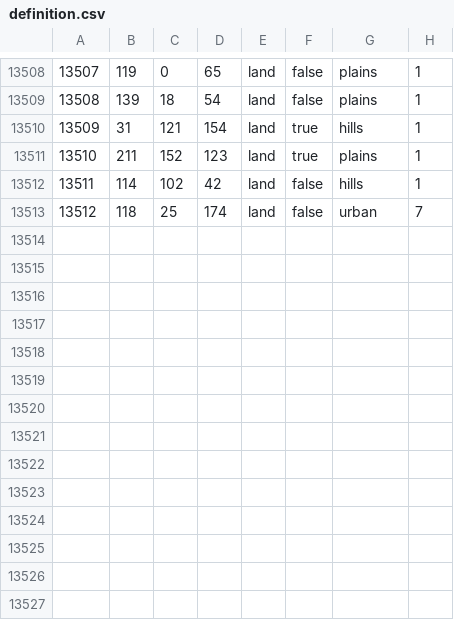
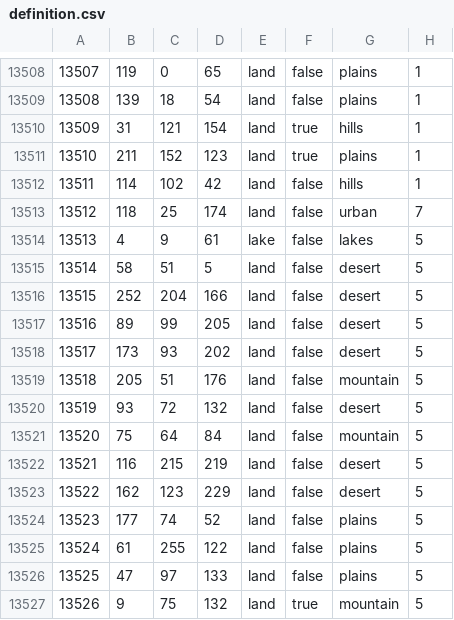
Before and after one commit to hoi4-modding-den/Dens-HRE, a CSV file: map/definition.csv, drawn as a sheet; only a part is shown, gaps mark what is left out; the diff names each change by its address in the sheet, - before the commit and + after, or states it on an @@ line.

```diff
--- a/map/definition.csv
+++ b/map/definition.csv
+row 13514: 13513 | 4 | 9 | 61 | lake | false | lakes | 5
+row 13515: 13514 | 58 | 51 | 5 | land | false | desert | 5
+row 13516: 13515 | 252 | 204 | 166 | land | false | desert | 5
+row 13517: 13516 | 89 | 99 | 205 | land | false | desert | 5
+row 13518: 13517 | 173 | 93 | 202 | land | false | desert | 5
+row 13519: 13518 | 205 | 51 | 176 | land | false | mountain | 5
+row 13520: 13519 | 93 | 72 | 132 | land | false | desert | 5
+row 13521: 13520 | 75 | 64 | 84 | land | false | mountain | 5
+row 13522: 13521 | 116 | 215 | 219 | land | false | desert | 5
+row 13523: 13522 | 162 | 123 | 229 | land | false | desert | 5
+row 13524: 13523 | 177 | 74 | 52 | land | false | plains | 5
+row 13525: 13524 | 61 | 255 | 122 | land | false | plains | 5
+row 13526: 13525 | 47 | 97 | 133 | land | false | plains | 5
+row 13527: 13526 | 9 | 75 | 132 | land | true | mountain | 5
```
Also changed, not shown: 35 other files.
